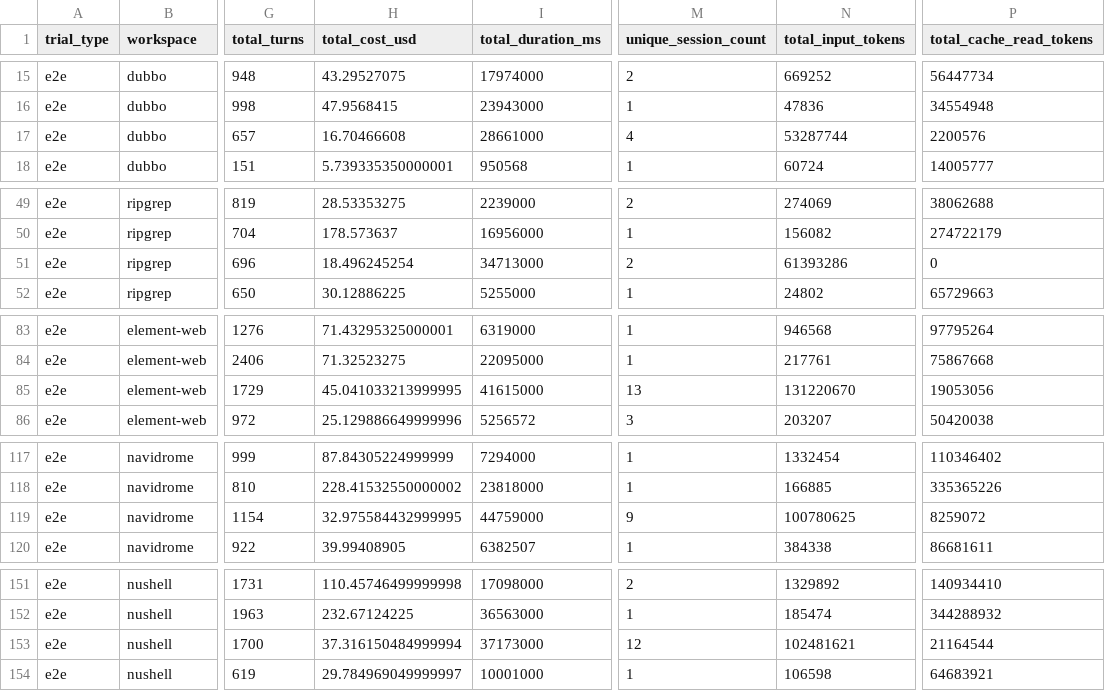
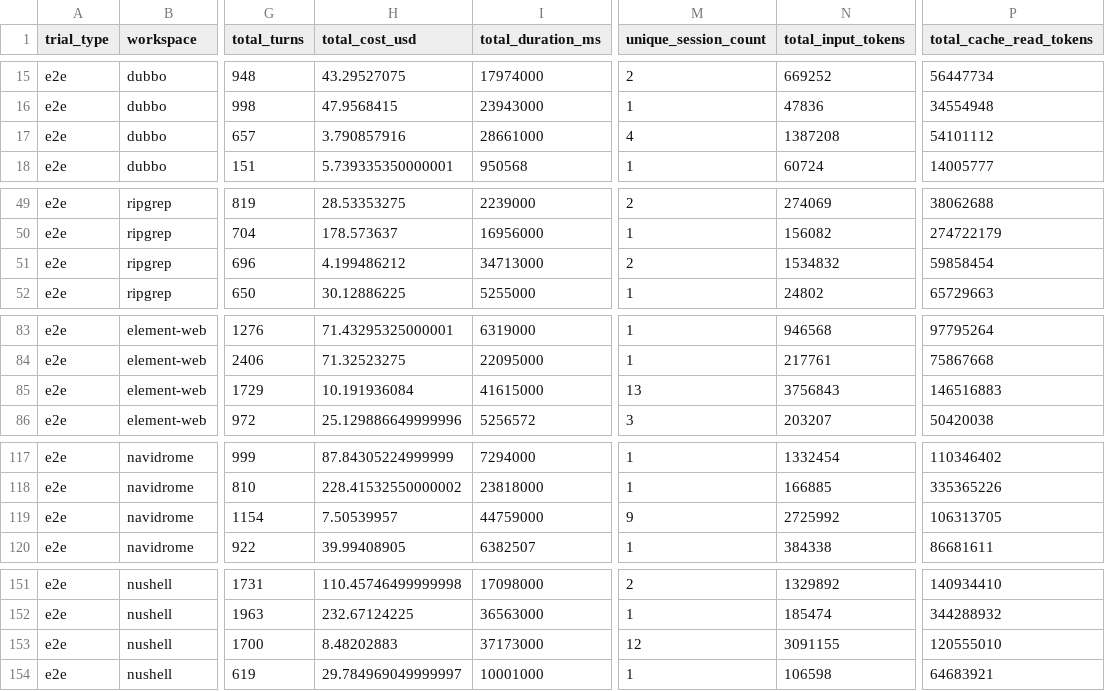
Before and after one commit to DeepCommit-ai/SWE-Milestone-website, a CSV file: data/trial_results.csv, drawn as a sheet; only a part is shown, gaps mark what is left out; the diff covers the shown part only; the diff names each change by its address in the sheet, - before the commit and + after, or states it on an @@ line.

```diff
--- a/data/trial_results.csv
+++ b/data/trial_results.csv
-H17 (total_cost_usd): 16.70466608
+H17 (total_cost_usd): 3.790857916
-N17 (total_input_tokens): 53287744
+N17 (total_input_tokens): 1387208
-P17 (total_cache_read_tokens): 2200576
+P17 (total_cache_read_tokens): 54101112
-H51 (total_cost_usd): 18.496245254
+H51 (total_cost_usd): 4.199486212
-N51 (total_input_tokens): 61393286
+N51 (total_input_tokens): 1534832
-P51 (total_cache_read_tokens): 0
+P51 (total_cache_read_tokens): 59858454
-H85 (total_cost_usd): 45.041033213999995
+H85 (total_cost_usd): 10.191936084
-N85 (total_input_tokens): 131220670
+N85 (total_input_tokens): 3756843
-P85 (total_cache_read_tokens): 19053056
+P85 (total_cache_read_tokens): 146516883
-H119 (total_cost_usd): 32.975584432999995
+H119 (total_cost_usd): 7.50539957
-N119 (total_input_tokens): 100780625
+N119 (total_input_tokens): 2725992
-P119 (total_cache_read_tokens): 8259072
+P119 (total_cache_read_tokens): 106313705
-H153 (total_cost_usd): 37.316150484999994
+H153 (total_cost_usd): 8.48202883
-N153 (total_input_tokens): 102481621
+N153 (total_input_tokens): 3091155
-P153 (total_cache_read_tokens): 21164544
+P153 (total_cache_read_tokens): 120555010
```
Also changed, not shown: 6 edited cells elsewhere in this file, 2 other files.
